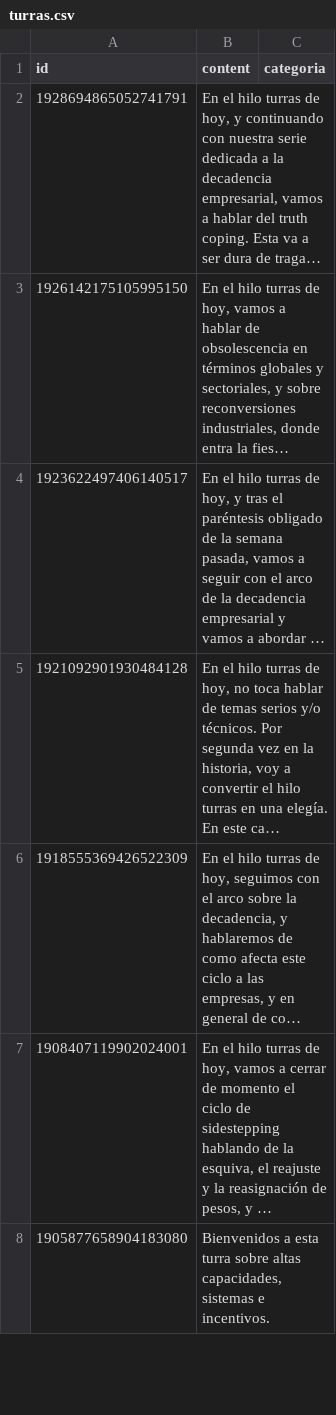
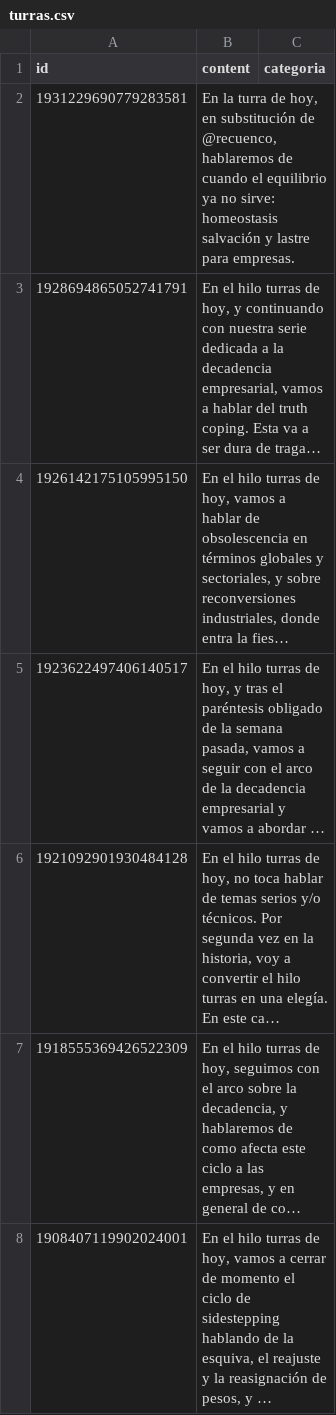
Before and after one commit to karliky/turrero, a CSV file: infrastructure/db/turras.csv, drawn as a sheet; only a part is shown; the shorter side is filled out with more unchanged rows; long unchanged cells end in …; the diff names each change by its address in the sheet, - before the commit and + after, or states it on an @@ line.

```diff
--- a/infrastructure/db/turras.csv
+++ b/infrastructure/db/turras.csv
+row 2: 1931229690779283581 | En la turra de hoy, en substitución de @recuenco, hablaremos de cuando el equilibrio ya no sirve: homeostasis salvación y lastre para empresas.
```
Also changed, not shown: 17 other files.
